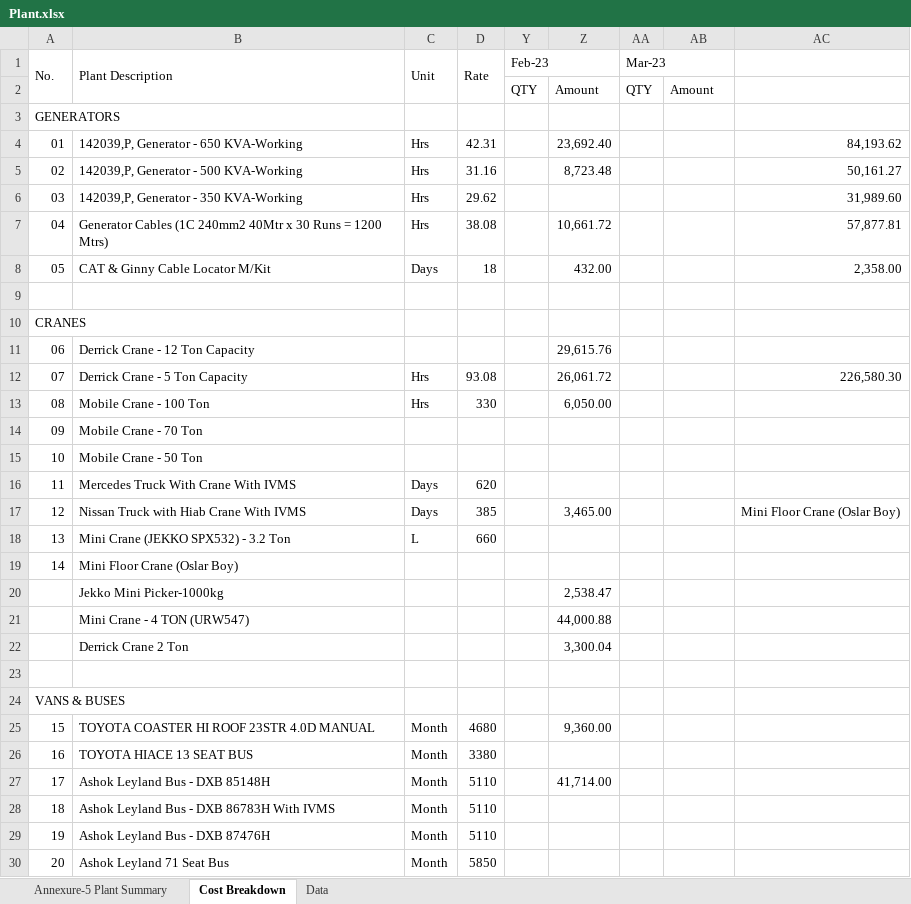
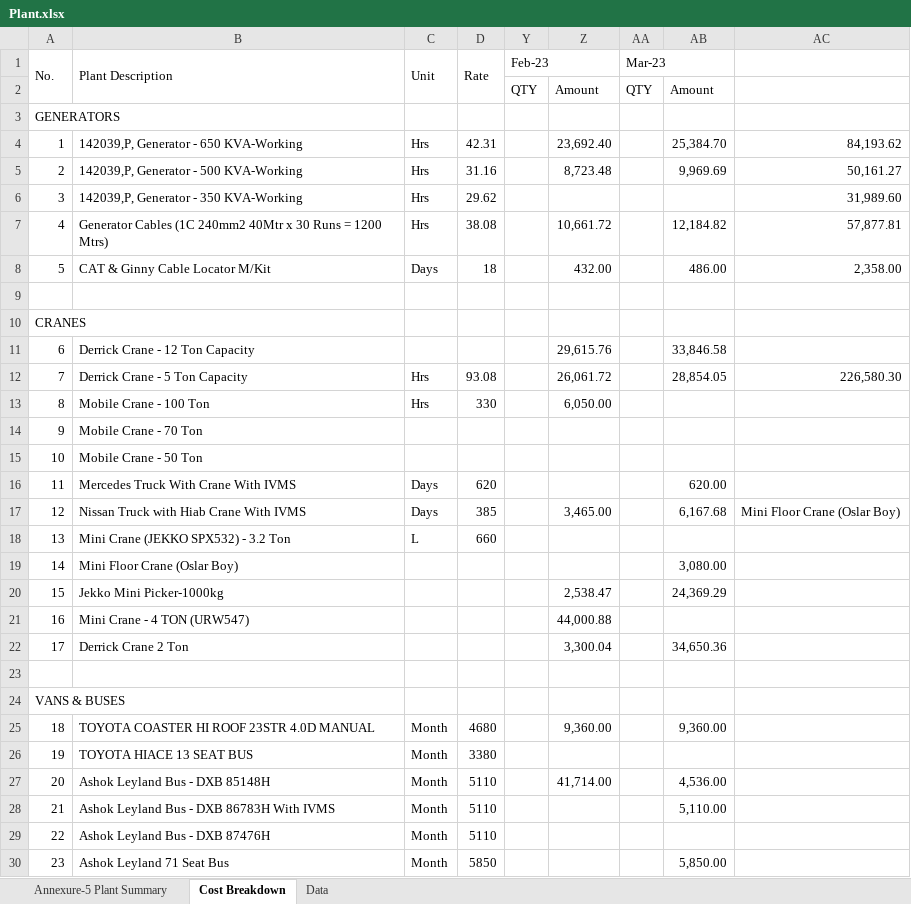
Before and after one commit to Himalkosala/Omniyat, an Excel workbook: Payments/Contractor Payment Cerfificates/KCE/Main Contractor Payment/4 March/IPC 14/Supporting/Plant.xlsx, sheet Cost Breakdown, drawn as a sheet; only a part is shown; values as stored, in another font and other column widths than the file's, no cell formats; the diff covers the shown part only; the diff names each change by its address in the sheet, - before the commit and + after, or states it on an @@ line.

```diff
--- a/Payments/Contractor Payment Cerfificates/KCE/Main Contractor Payment/4 March/IPC 14/Supporting/Plant.xlsx (sheet Cost Breakdown)
+++ b/Payments/Contractor Payment Cerfificates/KCE/Main Contractor Payment/4 March/IPC 14/Supporting/Plant.xlsx (sheet Cost Breakdown)
@@ column A (No.) renumbered between rows 4 and 135 @@
-AB4: (empty)
+AB4: 25,384.70
-AB5: (empty)
+AB5: 9,969.69
-AB7: (empty)
+AB7: 12,184.82
-AB8: (empty)
+AB8: 486.00
-AB11: (empty)
+AB11: 33,846.58
-AB12: (empty)
+AB12: 28,854.05
-AB16: (empty)
+AB16: 620.00
-AB17: (empty)
+AB17: 6,167.68
-AB19: (empty)
+AB19: 3,080.00
-AB20: (empty)
+AB20: 24,369.29
-AB22: (empty)
+AB22: 34,650.36
-AB25: (empty)
+AB25: 9,360.00
-AB27: (empty)
+AB27: 4,536.00
-AB28: (empty)
+AB28: 5,110.00
-AB30: (empty)
+AB30: 5,850.00
```
Also changed, not shown: 3 added rows and 42 edited cells elsewhere in this sheet, sheet Data, cell formats, formulas that keep their value.
